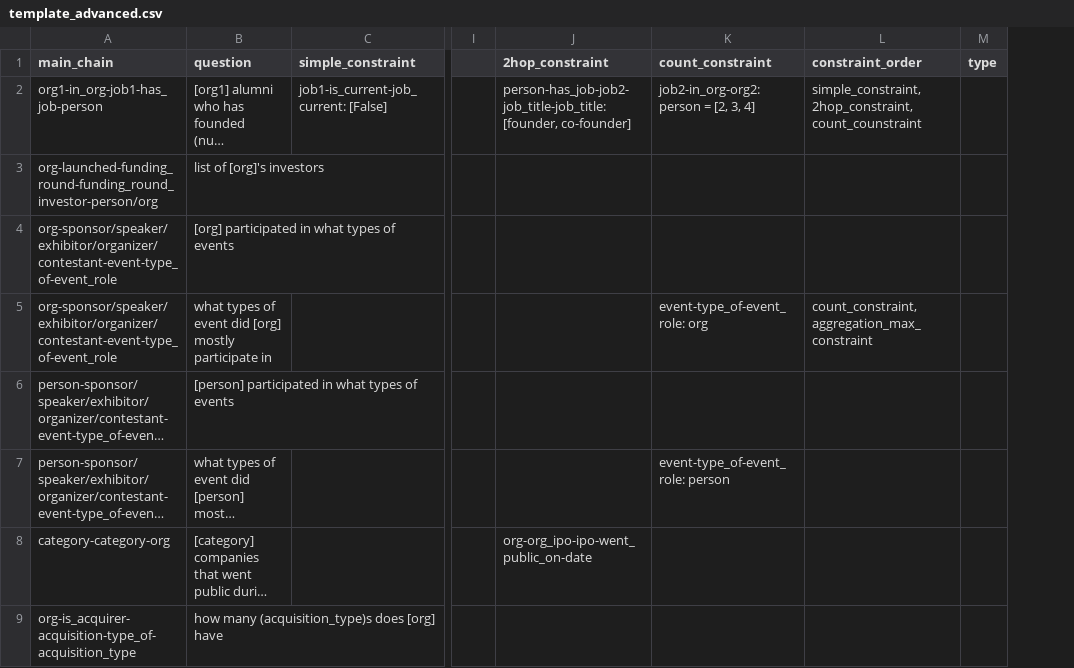
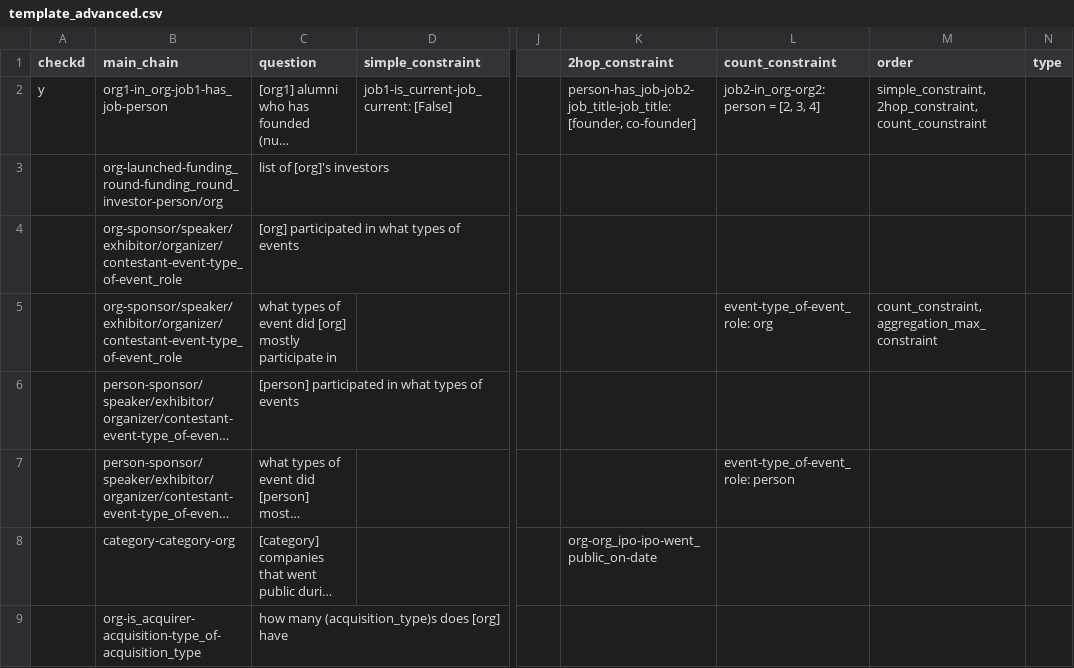
Before and after one commit to colab-nyuad/CrunchQA, a CSV file: qa_templates/template_advanced.csv, drawn as a sheet; only a part is shown, gaps mark what is left out; long unchanged cells end in …; addresses are those after the commit; the diff names each change by its address in the sheet, - before the commit and + after, or states it on an @@ line.

Commit message:
latest update on questions

```diff
--- a/qa_templates/template_advanced.csv
+++ b/qa_templates/template_advanced.csv
+column A (checkd), row 2: y
-M1: constraint_order
+M1: order
```
Also changed, not shown: 3 other files.
